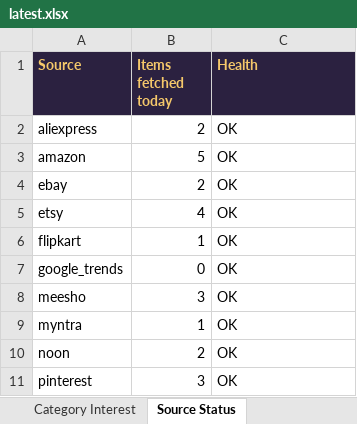
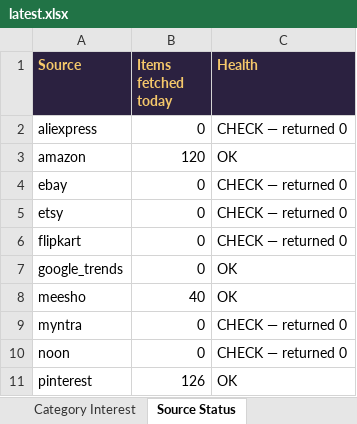
Before and after one commit to PRATS7878/gehnaradar_Updated, an Excel workbook: output/latest.xlsx, sheet Source Status, drawn as a sheet; values as stored, in another font and other column widths than the file's, no borders; the diff names each change by its address in the sheet, - before the commit and + after, or states it on an @@ line.

```diff
--- a/output/latest.xlsx (sheet Source Status)
+++ b/output/latest.xlsx (sheet Source Status)
-B2 (Items fetched today): 2
+B2 (Items fetched today): 0
-C2 (Health): OK
+C2 (Health): CHECK — returned 0
-B3 (Items fetched today): 5
+B3 (Items fetched today): 120
-B4 (Items fetched today): 2
+B4 (Items fetched today): 0
-C4:C6 (Health): OK
+C4:C6 (Health): CHECK — returned 0
-B5 (Items fetched today): 4
+B5 (Items fetched today): 0
-B6 (Items fetched today): 1
+B6 (Items fetched today): 0
-B8 (Items fetched today): 3
+B8 (Items fetched today): 40
-B9 (Items fetched today): 1
+B9 (Items fetched today): 0
-C9:C10 (Health): OK
+C9:C10 (Health): CHECK — returned 0
-B10 (Items fetched today): 2
+B10 (Items fetched today): 0
-B11 (Items fetched today): 3
+B11 (Items fetched today): 126
```
Also changed, not shown: sheet All Items, sheet Summary, sheet Category Interest, sheet Rising Searches, 13 other files.
